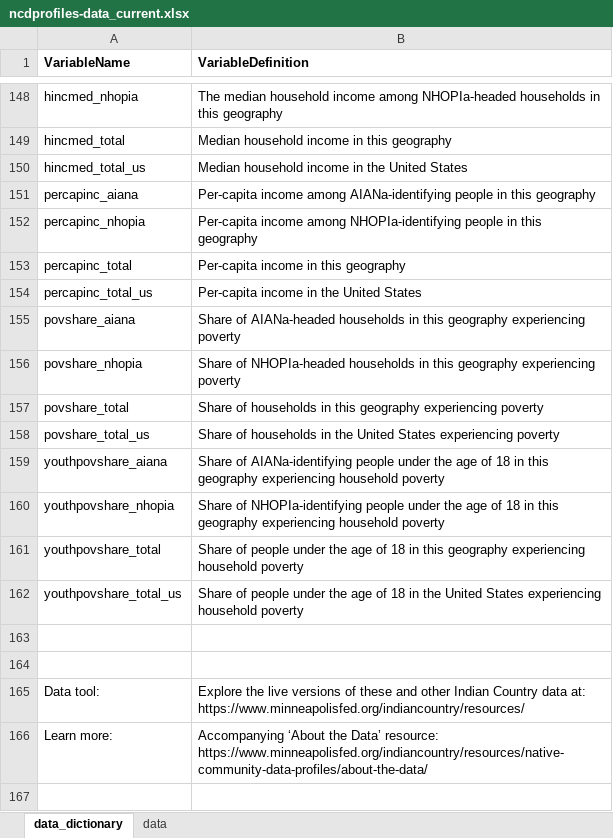
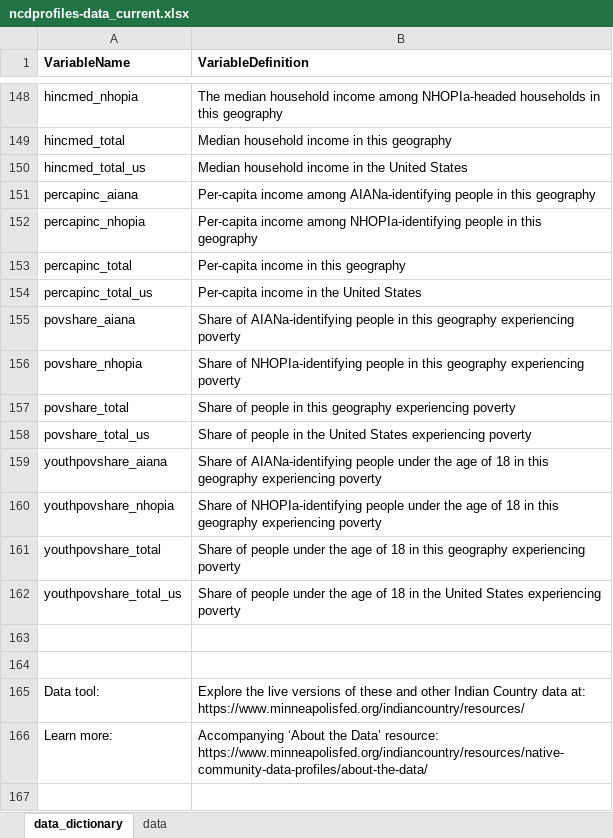
Before and after one commit to frb-mpls-cde/native-community-data-profiles, an Excel workbook: data/ncdprofiles-data_current.xlsx, sheet data_dictionary, drawn as a sheet; only a part is shown, gaps mark what is left out; values as stored, in another font and other column widths than the file's, no borders; the diff names each change by its address in the sheet, - before the commit and + after, or states it on an @@ line.

Commit message:
Adjust poverty denominator label

```diff
--- a/data/ncdprofiles-data_current.xlsx (sheet data_dictionary)
+++ b/data/ncdprofiles-data_current.xlsx (sheet data_dictionary)
-B155 (VariableDefinition): Share of AIANa-headed households in this…
+B155 (VariableDefinition): Share of AIANa-identifying people in this…
-B156 (VariableDefinition): Share of NHOPIa-headed households in this…
+B156 (VariableDefinition): Share of NHOPIa-identifying people in this…
-B157 (VariableDefinition): Share of households in this…
+B157 (VariableDefinition): Share of people in this…
-B158 (VariableDefinition): Share of households in the…
+B158 (VariableDefinition): Share of people in the…
-B159 (VariableDefinition): …geography experiencing household poverty
+B159 (VariableDefinition): …geography experiencing poverty
-B160 (VariableDefinition): …geography experiencing household poverty
+B160 (VariableDefinition): …geography experiencing poverty
-B161 (VariableDefinition): …geography experiencing household poverty
+B161 (VariableDefinition): …geography experiencing poverty
-B162 (VariableDefinition): …States experiencing household poverty
+B162 (VariableDefinition): …States experiencing poverty
```
